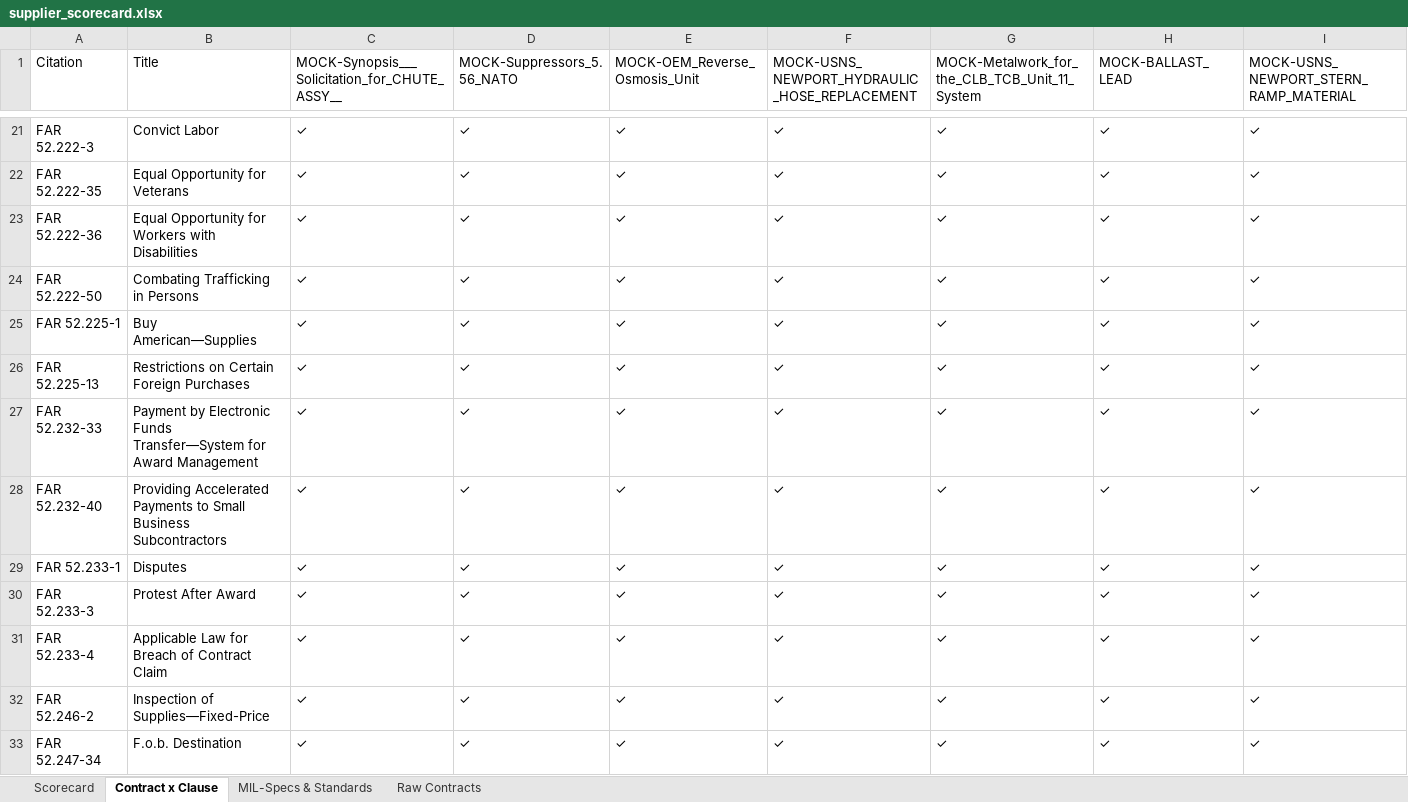
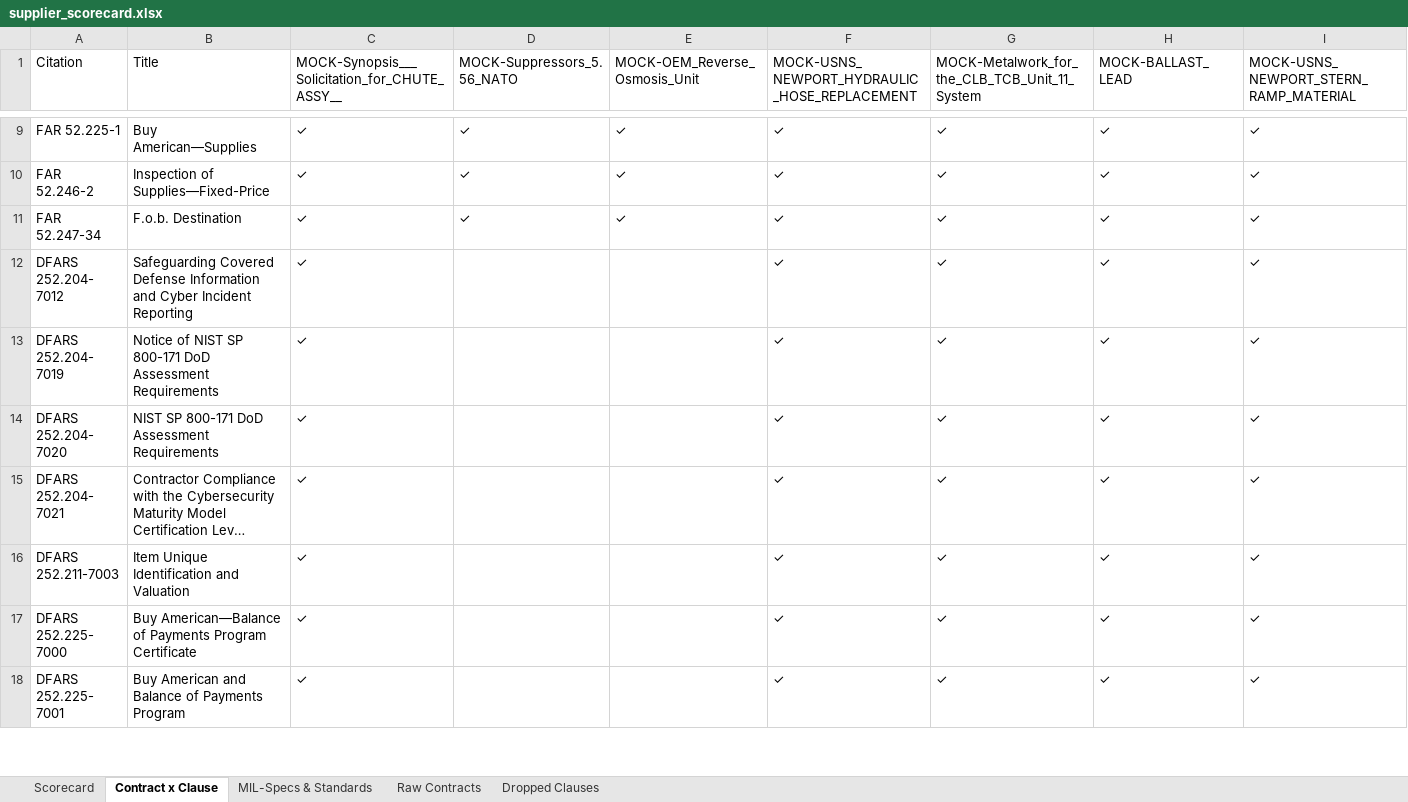
Before and after one commit to CQian26/AI-Solutions, an Excel workbook: supplier_scorecard/output/supplier_scorecard.xlsx, sheet Contract x Clause, drawn as a sheet; only a part is shown, gaps mark what is left out; the shorter side is filled out with more unchanged rows; long unchanged cells end in …; values as stored, in another font and other column widths than the file's, no cell formats; rows hold the shown columns only; the diff covers the shown part only; the diff names each change by its address in the sheet, - before the commit and + after, or states it on an @@ line.

```diff
--- a/supplier_scorecard/output/supplier_scorecard.xlsx (sheet Contract x Clause)
+++ b/supplier_scorecard/output/supplier_scorecard.xlsx (sheet Contract x Clause)
+sheet tab: Dropped Clauses
-row 21: FAR 52.222-3 | Convict Labor | ✓ | ✓ | ✓ | ✓ | ✓ | ✓ | ✓
-row 22: FAR 52.222-35 | Equal Opportunity for Veterans | ✓ | ✓ | ✓ | ✓ | ✓ | ✓ | ✓
-row 23: FAR 52.222-36 | Equal Opportunity for Workers with Disabilities | ✓ | ✓ | ✓ | ✓ | ✓ | ✓ | ✓
-row 24: FAR 52.222-50 | Combating Trafficking in Persons | ✓ | ✓ | ✓ | ✓ | ✓ | ✓ | ✓
-row 26: FAR 52.225-13 | Restrictions on Certain Foreign Purchases | ✓ | ✓ | ✓ | ✓ | ✓ | ✓ | ✓
-row 27: FAR 52.232-33 | Payment by Electronic Funds Transfer—System for Award Management | ✓ | ✓ | ✓ | ✓ | ✓ | ✓ | ✓
-row 28: FAR 52.232-40 | Providing Accelerated Payments to Small Business Subcontractors | ✓ | ✓ | ✓ | ✓ | ✓ | ✓ | ✓
-row 29: FAR 52.233-1 | Disputes | ✓ | ✓ | ✓ | ✓ | ✓ | ✓ | ✓
-row 30: FAR 52.233-3 | Protest After Award | ✓ | ✓ | ✓ | ✓ | ✓ | ✓ | ✓
-row 31: FAR 52.233-4 | Applicable Law for Breach of Contract Claim | ✓ | ✓ | ✓ | ✓ | ✓ | ✓ | ✓
```
Also changed, not shown: 31 removed rows elsewhere in this sheet, sheet Scorecard, cell formats, 3 other files.
